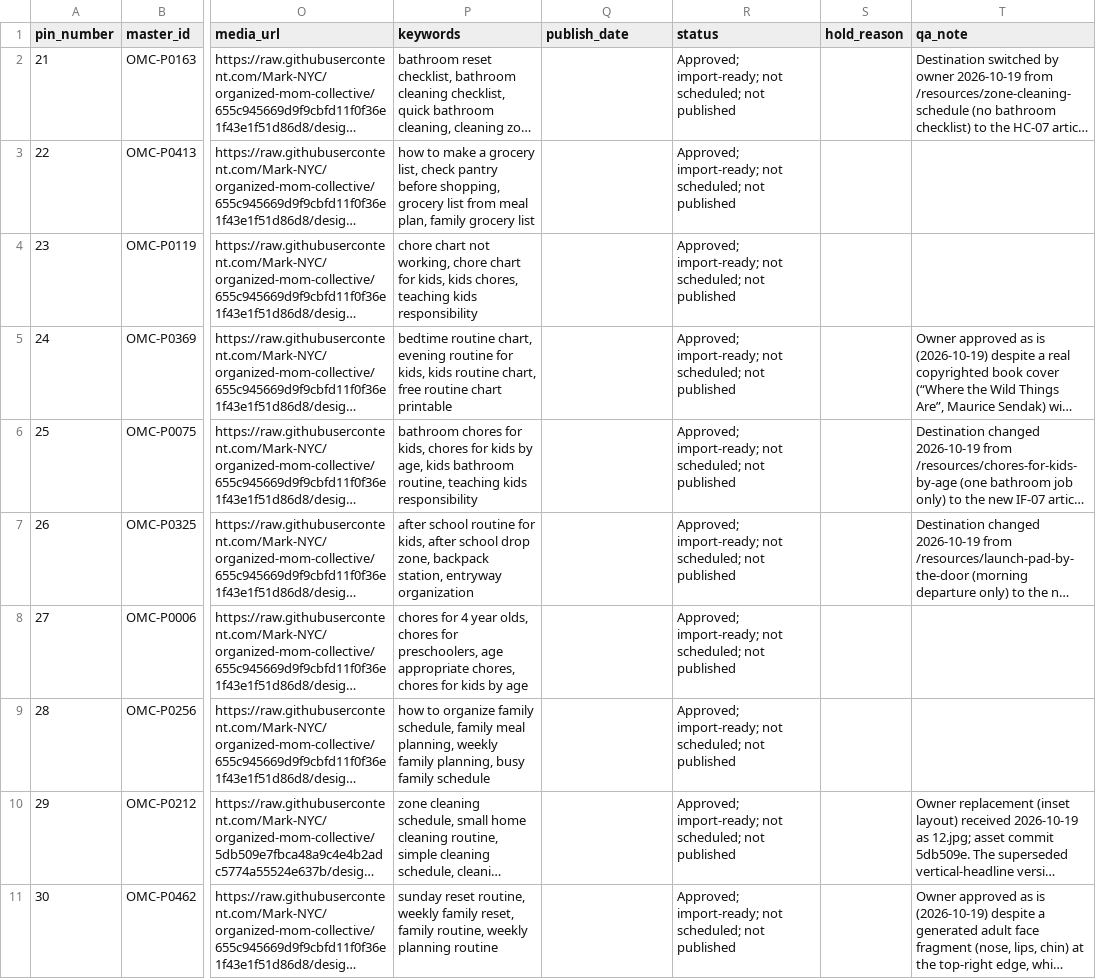
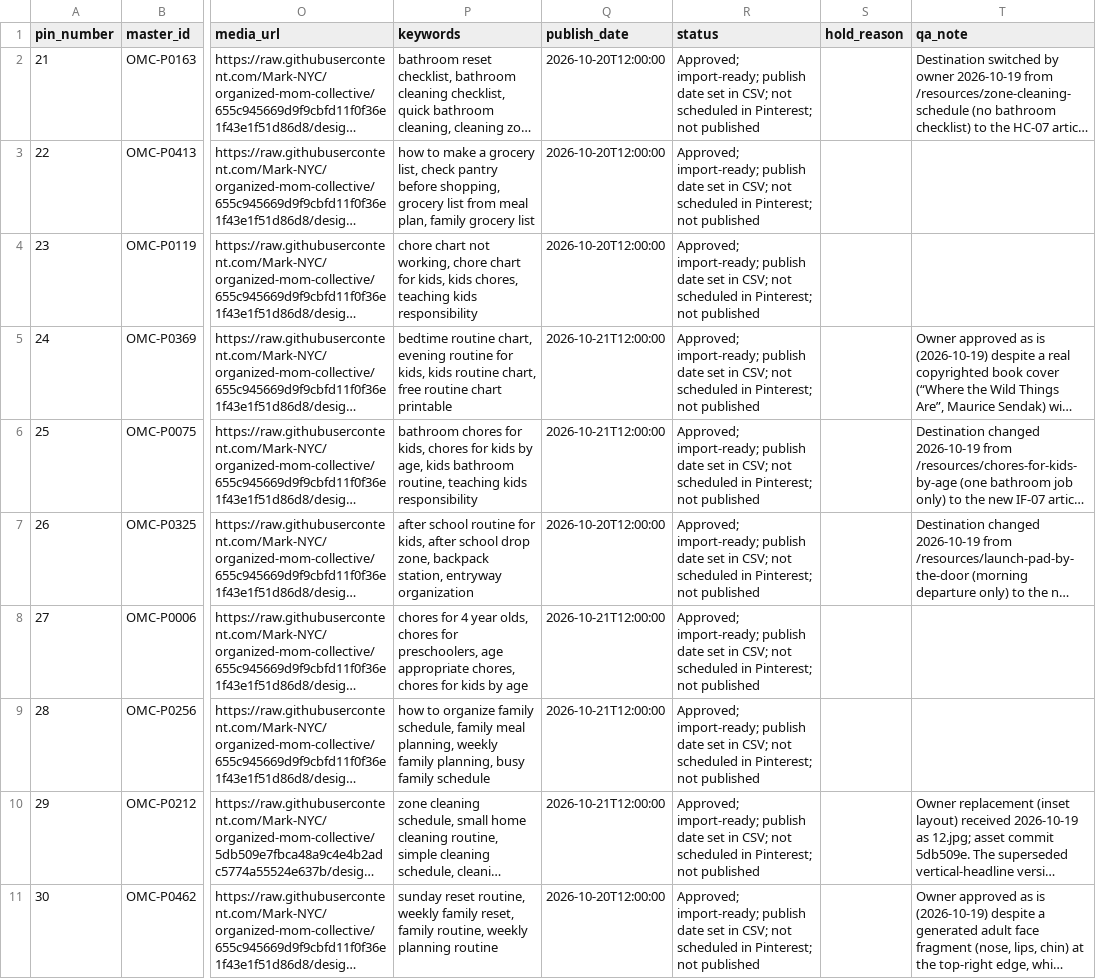
Before and after one commit to Mark-NYC/organized-mom-collective, a CSV file: design/pinterest/gemini-batch-03/approved-2026-10-19/pinterest-metadata.csv, drawn as a sheet; only a part is shown, gaps mark what is left out; long unchanged cells end in …; the diff names each change by its address in the sheet, - before the commit and + after, or states it on an @@ line.

```diff
--- a/design/pinterest/gemini-batch-03/approved-2026-10-19/pinterest-metadata.csv
+++ b/design/pinterest/gemini-batch-03/approved-2026-10-19/pinterest-metadata.csv
-Q2:Q4 (publish_date): (empty)
+Q2:Q4 (publish_date): 2026-10-20T12:00:00
-R2:R11 (status): Approved; import-ready; not scheduled; not published
+R2:R11 (status): Approved; import-ready; publish date set in CSV; not scheduled in Pinterest; not published
-Q5:Q6 (publish_date): (empty)
+Q5:Q6 (publish_date): 2026-10-21T12:00:00
-Q7 (publish_date): (empty)
+Q7 (publish_date): 2026-10-20T12:00:00
-Q8:Q10 (publish_date): (empty)
+Q8:Q10 (publish_date): 2026-10-21T12:00:00
-Q11 (publish_date): (empty)
+Q11 (publish_date): 2026-10-20T12:00:00
```
Also changed, not shown: design/pinterest/gemini-batch-03/approved-2026-10-19/pinterest-import-ready.csv, 2 other files.
